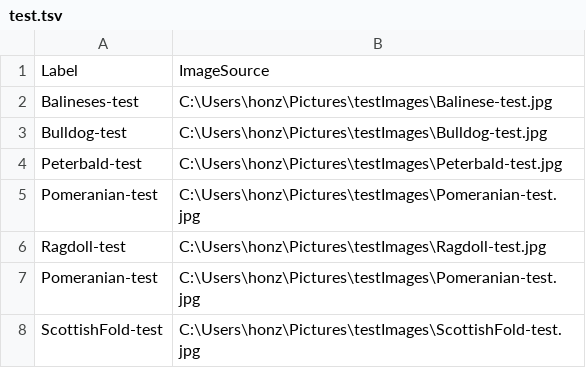
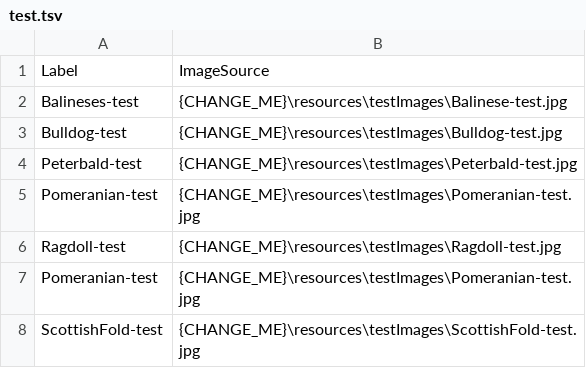
Before and after one commit to sowenzhang/CatTracker, a TSV file: Resources/testImages/test.tsv, drawn as a sheet.

```diff
--- a/Resources/testImages/test.tsv
+++ b/Resources/testImages/test.tsv
@@ -1,8 +1,8 @@
 Label	ImageSource
-Balineses-test	C:\Users\honz\Pictures\testImages\Balinese-test.jpg
-Bulldog-test	C:\Users\honz\Pictures\testImages\Bulldog-test.jpg
-Peterbald-test	C:\Users\honz\Pictures\testImages\Peterbald-test.jpg
-Pomeranian-test	C:\Users\honz\Pictures\testImages\Pomeranian-test.jpg
-Ragdoll-test	C:\Users\honz\Pictures\testImages\Ragdoll-test.jpg
-Pomeranian-test	C:\Users\honz\Pictures\testImages\Pomeranian-test.jpg
-ScottishFold-test	C:\Users\honz\Pictures\testImages\ScottishFold-test.jpg
+Balineses-test	{CHANGE_ME}\resources\testImages\Balinese-test.jpg
+Bulldog-test	{CHANGE_ME}\resources\testImages\Bulldog-test.jpg
+Peterbald-test	{CHANGE_ME}\resources\testImages\Peterbald-test.jpg
+Pomeranian-test	{CHANGE_ME}\resources\testImages\Pomeranian-test.jpg
+Ragdoll-test	{CHANGE_ME}\resources\testImages\Ragdoll-test.jpg
+Pomeranian-test	{CHANGE_ME}\resources\testImages\Pomeranian-test.jpg
+ScottishFold-test	{CHANGE_ME}\resources\testImages\ScottishFold-test.jpg
```
Also changed, not shown: Resources/cats/cats.tsv, 1 other file.
